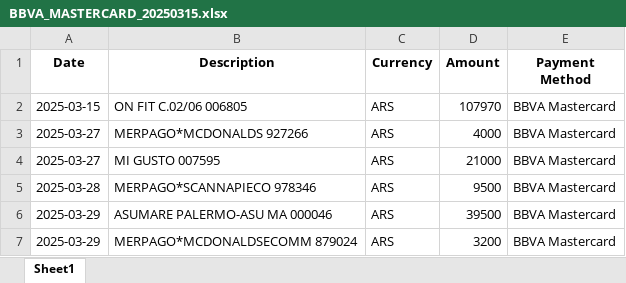
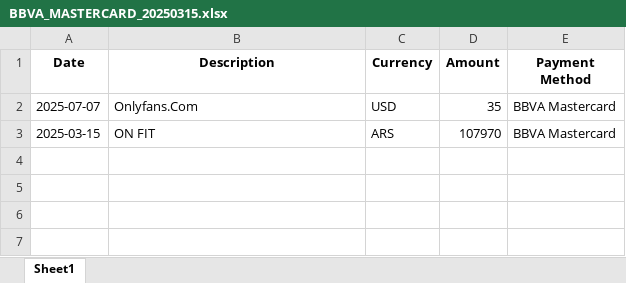
Before and after one commit to EduuardoPerez/financial-statement-processor, an Excel workbook: temp/BBVA_MASTERCARD_20250315.xlsx, sheet Sheet1, drawn as a sheet; values as stored, in another font and other column widths than the file's, no borders; removed rows and columns are numbered as before the commit, all else as after; the diff names each change by its address in the sheet, - before the commit and + after, or states it on an @@ line.

```diff
--- a/temp/BBVA_MASTERCARD_20250315.xlsx (sheet Sheet1)
+++ b/temp/BBVA_MASTERCARD_20250315.xlsx (sheet Sheet1)
+row 2: 2025-07-07 | Onlyfans.Com | USD | 35 | BBVA Mastercard
-B3 (Description): ON FIT C.02/06 006805
+B3 (Description): ON FIT
-row 3: 2025-03-27 | MERPAGO*MCDONALDS 927266 | ARS | 4000 | BBVA Mastercard
-row 4: 2025-03-27 | MI GUSTO 007595 | ARS | 21000 | BBVA Mastercard
-row 5: 2025-03-28 | MERPAGO*SCANNAPIECO 978346 | ARS | 9500 | BBVA Mastercard
-row 6: 2025-03-29 | ASUMARE PALERMO-ASU MA 000046 | ARS | 39500 | BBVA Mastercard
-row 7: 2025-03-29 | MERPAGO*MCDONALDSECOMM 879024 | ARS | 3200 | BBVA Mastercard
```
Also changed, not shown: temp/BBVA_ACCOUNT_20250210.xlsx, temp/BBVA_VISA_20250228.xlsx, 32 other files.
